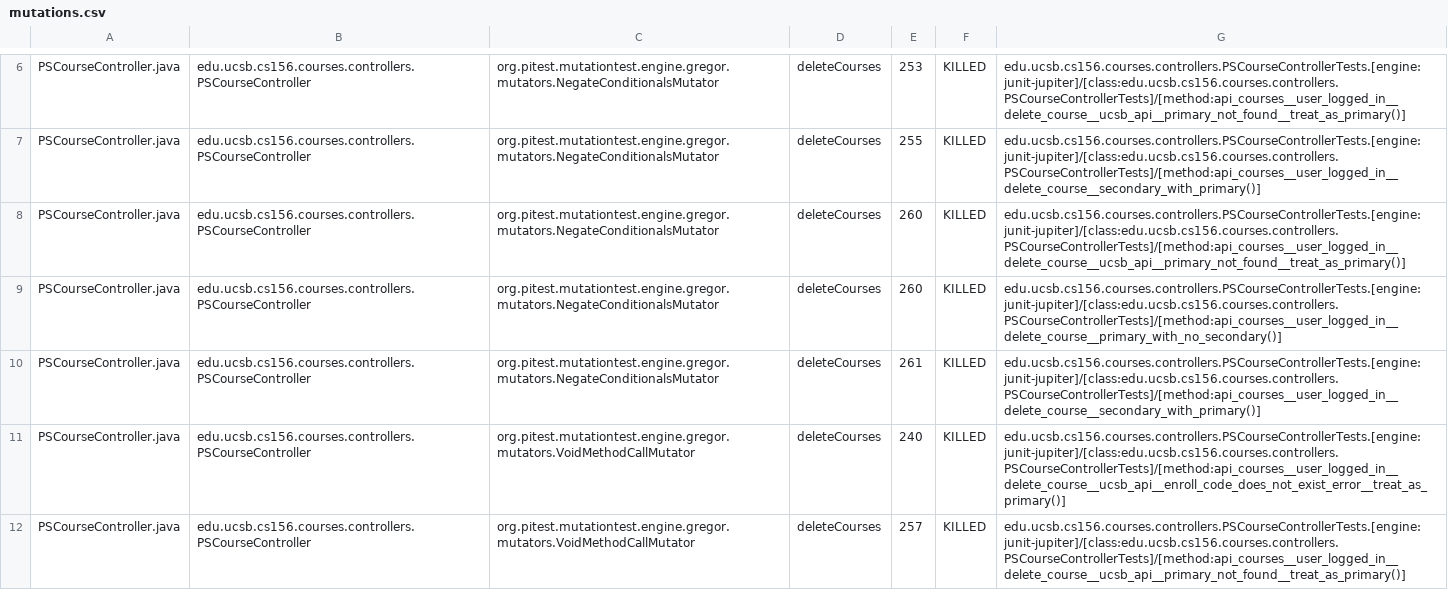
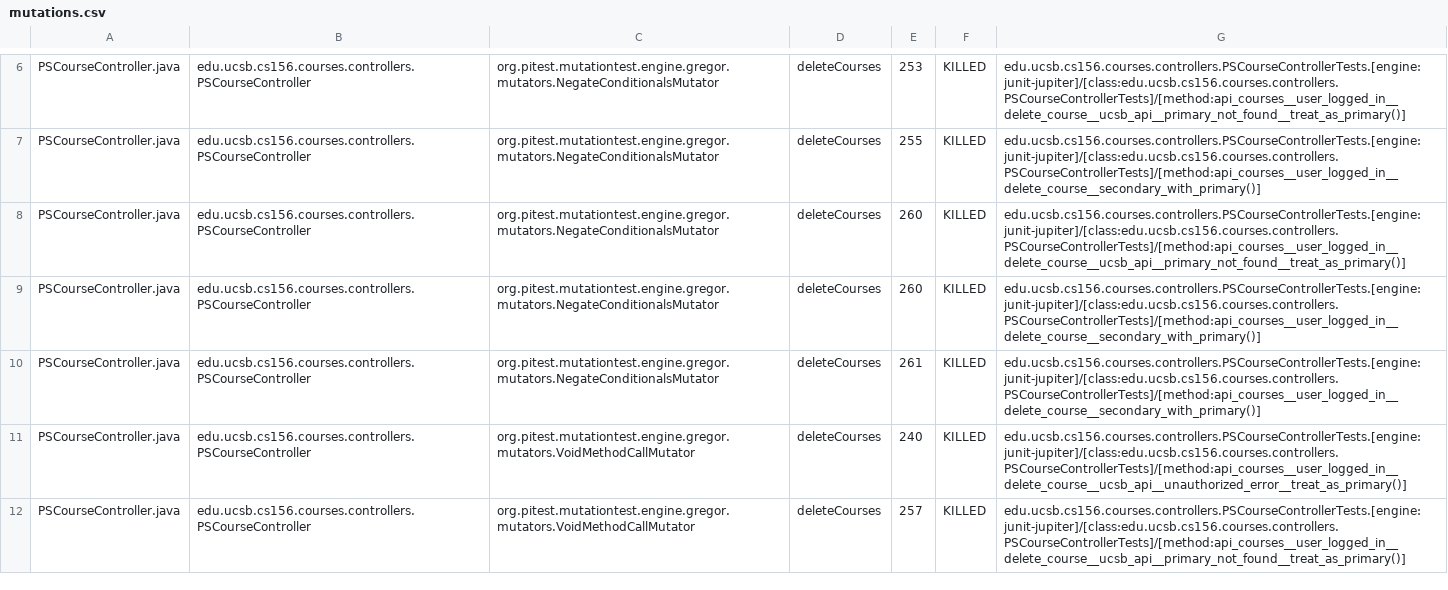
Before and after one commit to ucsb-cs156-s25/proj-courses-s25-01, a CSV file: prs/26/pitest/mutations.csv, drawn as a sheet; only a part is shown, gaps mark what is left out; the diff covers the shown part only.

Commit message:
Deploying to gh-pages from @ ucsb-cs156-s25/proj-courses-s25-01@dff4cdf342ab480260a89f016cabac8b29aa25f2 🚀

```diff
--- a/prs/26/pitest/mutations.csv
+++ b/prs/26/pitest/mutations.csv
@@ -8,5 +8,5 @@ PSCourseController.java,edu.ucsb.cs156.courses.controllers.PSCourseController,or
 PSCourseController.java,edu.ucsb.cs156.courses.controllers.PSCourseController,org.pitest.mutationtest.engine.gregor.mutators.NegateConditionalsMutator,deleteCourses,260,KILLED,edu.ucsb.cs156.courses.controllers.PSCourseControllerTests.[engine:junit-jupiter]/[class:edu.ucsb.cs156.courses.controllers.PSCourseControllerTests]/[method:api_courses__user_logged_in__delete_course__ucsb_api__primary_not_found__treat_as_primary()]
-PSCourseController.java,edu.ucsb.cs156.courses.controllers.PSCourseController,org.pitest.mutationtest.engine.gregor.mutators.NegateConditionalsMutator,deleteCourses,260,KILLED,edu.ucsb.cs156.courses.controllers.PSCourseControllerTests.[engine:junit-jupiter]/[class:edu.ucsb.cs156.courses.controllers.PSCourseControllerTests]/[method:api_courses__user_logged_in__delete_course__primary_with_no_secondary()]
+PSCourseController.java,edu.ucsb.cs156.courses.controllers.PSCourseController,org.pitest.mutationtest.engine.gregor.mutators.NegateConditionalsMutator,deleteCourses,260,KILLED,edu.ucsb.cs156.courses.controllers.PSCourseControllerTests.[engine:junit-jupiter]/[class:edu.ucsb.cs156.courses.controllers.PSCourseControllerTests]/[method:api_courses__user_logged_in__delete_course__secondary_with_primary()]
 PSCourseController.java,edu.ucsb.cs156.courses.controllers.PSCourseController,org.pitest.mutationtest.engine.gregor.mutators.NegateConditionalsMutator,deleteCourses,261,KILLED,edu.ucsb.cs156.courses.controllers.PSCourseControllerTests.[engine:junit-jupiter]/[class:edu.ucsb.cs156.courses.controllers.PSCourseControllerTests]/[method:api_courses__user_logged_in__delete_course__secondary_with_primary()]
-PSCourseController.java,edu.ucsb.cs156.courses.controllers.PSCourseController,org.pitest.mutationtest.engine.gregor.mutators.VoidMethodCallMutator,deleteCourses,240,KILLED,edu.ucsb.cs156.courses.controllers.PSCourseControllerTests.[engine:junit-jupiter]/[class:edu.ucsb.cs156.courses.controllers.PSCourseControllerTests]/[method:api_courses__user_logged_in__delete_course__ucsb_api__enroll_code_does_not_exist_error__treat_as_primary()]
+PSCourseController.java,edu.ucsb.cs156.courses.controllers.PSCourseController,org.pitest.mutationtest.engine.gregor.mutators.VoidMethodCallMutator,deleteCourses,240,KILLED,edu.ucsb.cs156.courses.controllers.PSCourseControllerTests.[engine:junit-jupiter]/[class:edu.ucsb.cs156.courses.controllers.PSCourseControllerTests]/[method:api_courses__user_logged_in__delete_course__ucsb_api__unauthorized_error__treat_as_primary()]
 PSCourseController.java,edu.ucsb.cs156.courses.controllers.PSCourseController,org.pitest.mutationtest.engine.gregor.mutators.VoidMethodCallMutator,deleteCourses,257,KILLED,edu.ucsb.cs156.courses.controllers.PSCourseControllerTests.[engine:junit-jupiter]/[class:edu.ucsb.cs156.courses.controllers.PSCourseControllerTests]/[method:api_courses__user_logged_in__delete_course__ucsb_api__primary_not_found__treat_as_primary()]
```
Also changed, not shown: 36 edited cells elsewhere in this file, 49 other files.
